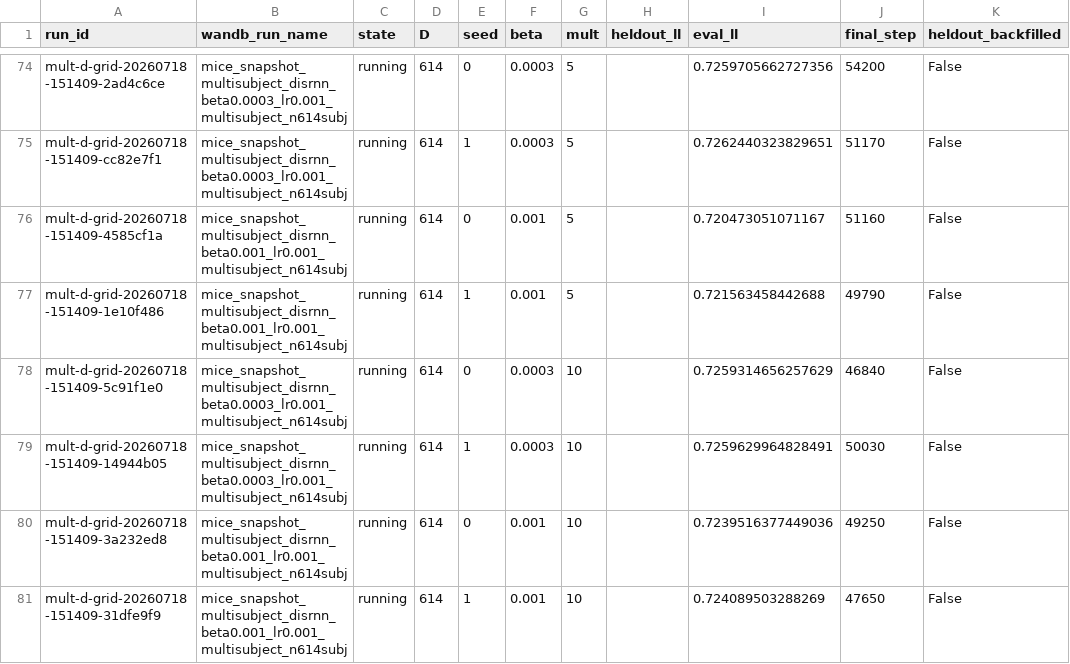
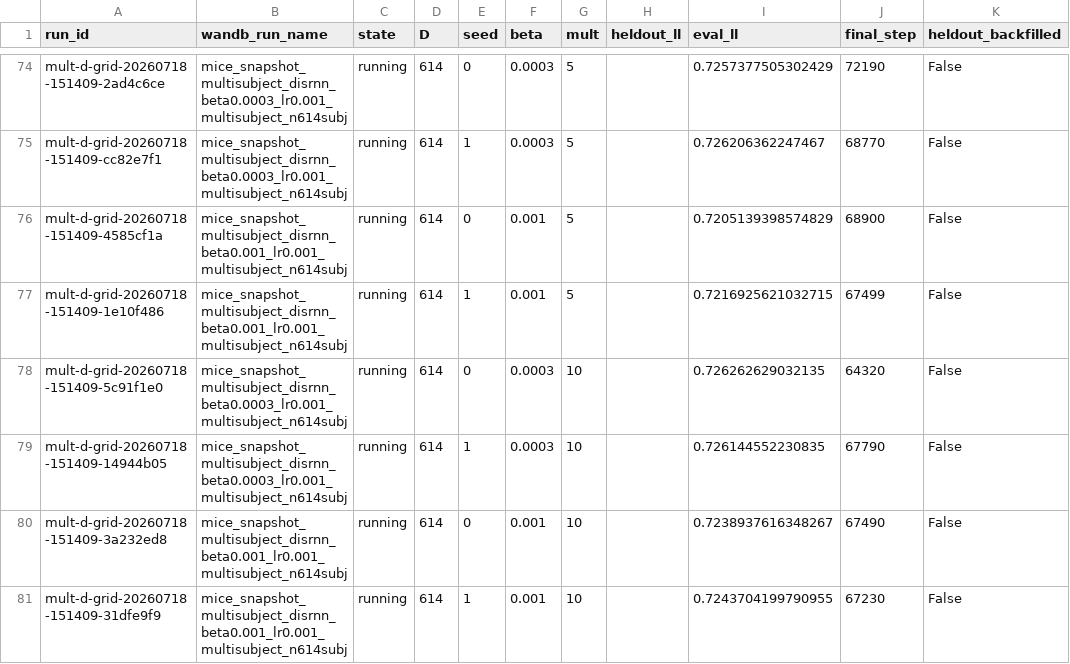
Before and after one commit to AllenNeuralDynamics/aind-dynamic-foraging-bfm-studies, a CSV file: studies/06-disrnn-operating-point-at-scale/analysis/grid.csv, drawn as a sheet; only a part is shown, gaps mark what is left out; the diff covers the shown part only; the diff names each change by its address in the sheet, - before the commit and + after, or states it on an @@ line.

```diff
--- a/studies/06-disrnn-operating-point-at-scale/analysis/grid.csv
+++ b/studies/06-disrnn-operating-point-at-scale/analysis/grid.csv
-I74 (eval_ll): 0.7259705662727356
+I74 (eval_ll): 0.7257377505302429
-J74 (final_step): 54200
+J74 (final_step): 72190
-I75 (eval_ll): 0.7262440323829651
+I75 (eval_ll): 0.726206362247467
-J75 (final_step): 51170
+J75 (final_step): 68770
-I76 (eval_ll): 0.720473051071167
+I76 (eval_ll): 0.7205139398574829
-J76 (final_step): 51160
+J76 (final_step): 68900
-I77 (eval_ll): 0.721563458442688
+I77 (eval_ll): 0.7216925621032715
-J77 (final_step): 49790
+J77 (final_step): 67499
-I78 (eval_ll): 0.7259314656257629
+I78 (eval_ll): 0.726262629032135
-J78 (final_step): 46840
+J78 (final_step): 64320
-I79 (eval_ll): 0.7259629964828491
+I79 (eval_ll): 0.726144552230835
-J79 (final_step): 50030
+J79 (final_step): 67790
-I80 (eval_ll): 0.7239516377449036
+I80 (eval_ll): 0.7238937616348267
-J80 (final_step): 49250
+J80 (final_step): 67490
-I81 (eval_ll): 0.724089503288269
+I81 (eval_ll): 0.7243704199790955
-J81 (final_step): 47650
+J81 (final_step): 67230
```
Also changed, not shown: 31 edited cells elsewhere in this file, 4 other files.
